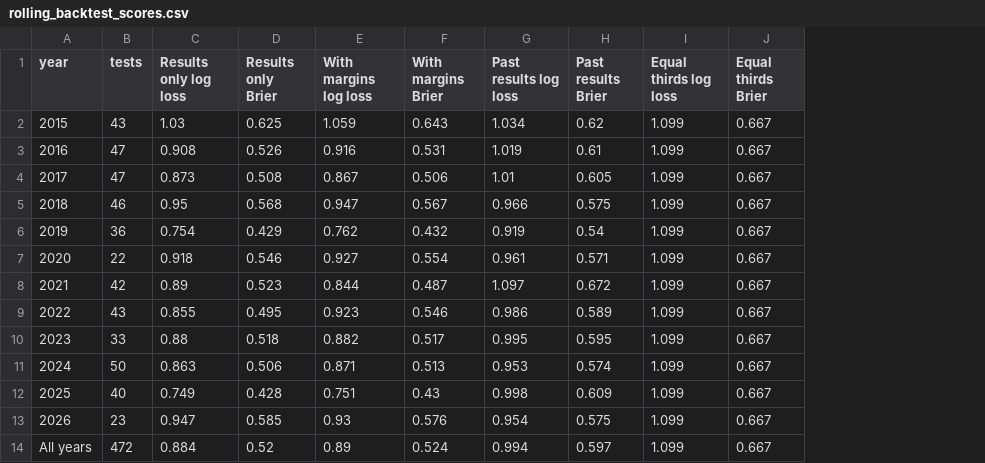
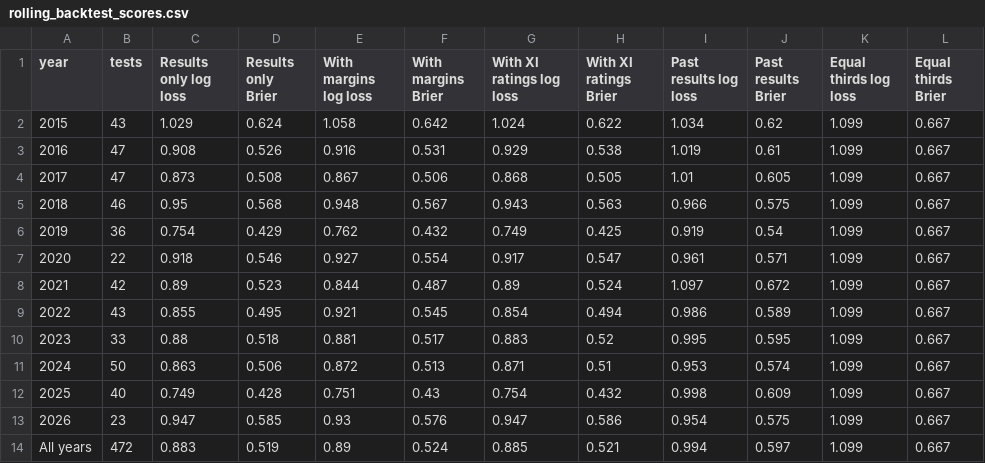
Before and after one commit to varshanct/ashes-2027, a CSV file: figures/rolling_backtest_scores.csv, drawn as a sheet; the diff names each change by its address in the sheet, - before the commit and + after, or states it on an @@ line.

```diff
--- a/figures/rolling_backtest_scores.csv
+++ b/figures/rolling_backtest_scores.csv
+column G (With XI ratings log loss), rows 2-14: 1.024 | 0.929 | 0.868 | 0.943 | 0.749 | 0.917 | 0.89 | 0.854 | 0.883 | 0.871 | 0.754 | 0.947 | 0.885
+column H (With XI ratings Brier), rows 2-14: 0.622 | 0.538 | 0.505 | 0.563 | 0.425 | 0.547 | 0.524 | 0.494 | 0.52 | 0.51 | 0.432 | 0.586 | 0.521
-C2 (Results only log loss): 1.03
+C2 (Results only log loss): 1.029
-D2 (Results only Brier): 0.625
+D2 (Results only Brier): 0.624
-E2 (With margins log loss): 1.059
+E2 (With margins log loss): 1.058
-F2 (With margins Brier): 0.643
+F2 (With margins Brier): 0.642
-E5 (With margins log loss): 0.947
+E5 (With margins log loss): 0.948
-E9 (With margins log loss): 0.923
+E9 (With margins log loss): 0.921
-F9 (With margins Brier): 0.546
+F9 (With margins Brier): 0.545
-E10 (With margins log loss): 0.882
+E10 (With margins log loss): 0.881
-E11 (With margins log loss): 0.871
+E11 (With margins log loss): 0.872
-C14 (Results only log loss): 0.884
+C14 (Results only log loss): 0.883
-D14 (Results only Brier): 0.52
+D14 (Results only Brier): 0.519
```
Also changed, not shown: figures/rolling_backtest_checks.csv, figures/rolling_backtest_tests.csv, 2 other files.
